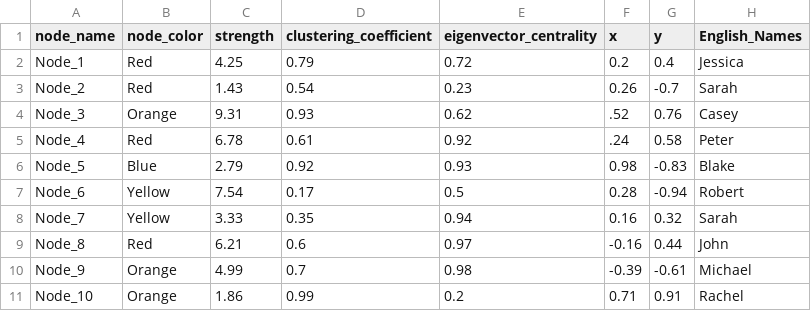
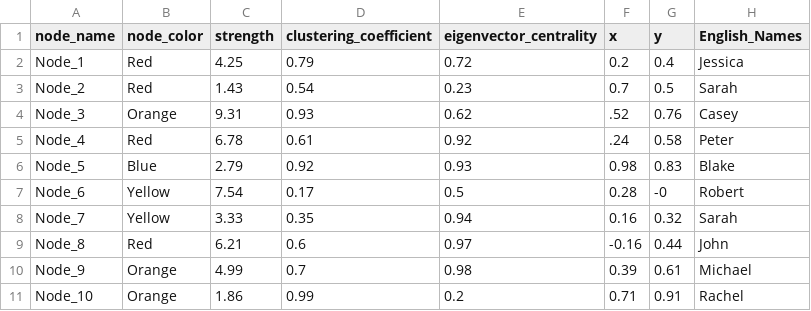
Before and after one commit to wiheto/conscription_network, a CSV file: data/nodes.csv, drawn as a sheet.

Commit message:
Update nodes.csv

```diff
--- a/data/nodes.csv
+++ b/data/nodes.csv
@@ -2,10 +2,10 @@ node_name,node_color,strength,clustering_coefficient,eigenvector_centrality,x,y,
 Node_1,Red,4.25,0.79,0.72,0.2,0.4,Jessica
-Node_2,Red,1.43,0.54,0.23,0.26,-0.7,Sarah
+Node_2,Red,1.43,0.54,0.23,0.7,0.5,Sarah
 Node_3,Orange,9.31,0.93,0.62,.52,0.76,Casey
 Node_4,Red,6.78,0.61,0.92,.24,0.58,Peter
-Node_5,Blue,2.79,0.92,0.93,0.98,-0.83,Blake
-Node_6,Yellow,7.54,0.17,0.5,0.28,-0.94,Robert
+Node_5,Blue,2.79,0.92,0.93,0.98,0.83,Blake
+Node_6,Yellow,7.54,0.17,0.5,0.28,-0,Robert
 Node_7,Yellow,3.33,0.35,0.94,0.16,0.32,Sarah
 Node_8,Red,6.21,0.6,0.97,-0.16,0.44,John
-Node_9,Orange,4.99,0.7,0.98,-0.39,-0.61,Michael
+Node_9,Orange,4.99,0.7,0.98,0.39,0.61,Michael
 Node_10,Orange,1.86,0.99,0.2,0.71,0.91,Rachel
```
